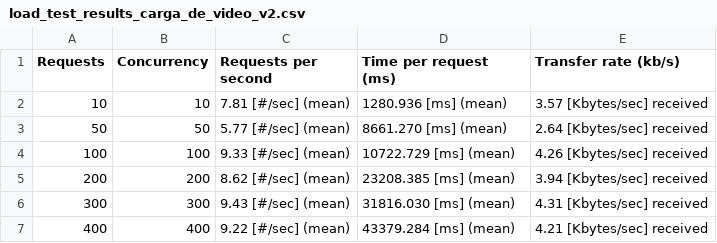
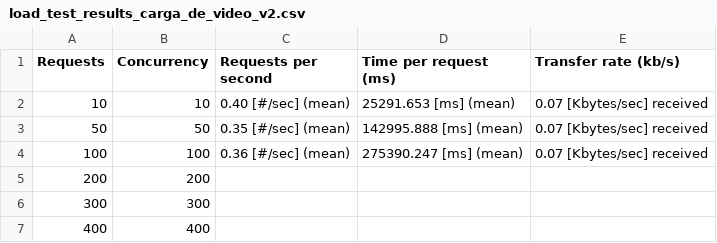
Before and after one commit to dparejaUniandes/DSNube-MISW4204-2024-12, a CSV file: tester/load_test_results_carga_de_video_v2.csv, drawn as a sheet.

```diff
--- a/tester/load_test_results_carga_de_video_v2.csv
+++ b/tester/load_test_results_carga_de_video_v2.csv
@@ -1,7 +1,7 @@
 Requests,Concurrency,Requests per second,Time per request (ms),Transfer rate (kb/s)
-10,10,7.81 [#/sec] (mean),1280.936 [ms] (mean),3.57 [Kbytes/sec] received
-50,50,5.77 [#/sec] (mean),8661.270 [ms] (mean),2.64 [Kbytes/sec] received
-100,100,9.33 [#/sec] (mean),10722.729 [ms] (mean),4.26 [Kbytes/sec] received
-200,200,8.62 [#/sec] (mean),23208.385 [ms] (mean),3.94 [Kbytes/sec] received
-300,300,9.43 [#/sec] (mean),31816.030 [ms] (mean),4.31 [Kbytes/sec] received
-400,400,9.22 [#/sec] (mean),43379.284 [ms] (mean),4.21 [Kbytes/sec] received
+10,10,0.40 [#/sec] (mean),25291.653 [ms] (mean),0.07 [Kbytes/sec] received
+50,50,0.35 [#/sec] (mean),142995.888 [ms] (mean),0.07 [Kbytes/sec] received
+100,100,0.36 [#/sec] (mean),275390.247 [ms] (mean),0.07 [Kbytes/sec] received
+200,200,,,
+300,300,,,
+400,400,,,
```
Also changed, not shown: tester/load_test_results_carga_de_video_v1.csv, tester/load_test_results_inicio_de_sesion_v1.csv, 5 other files.
